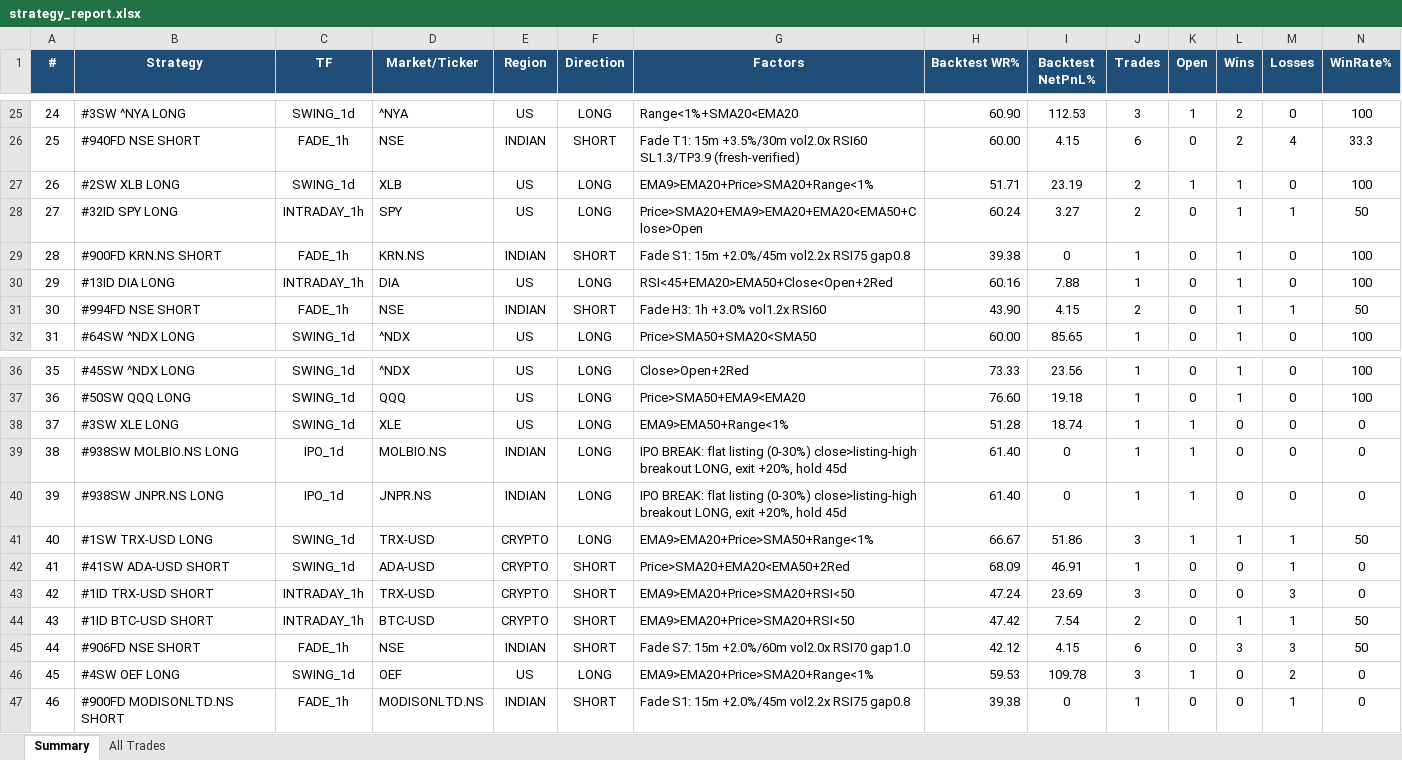
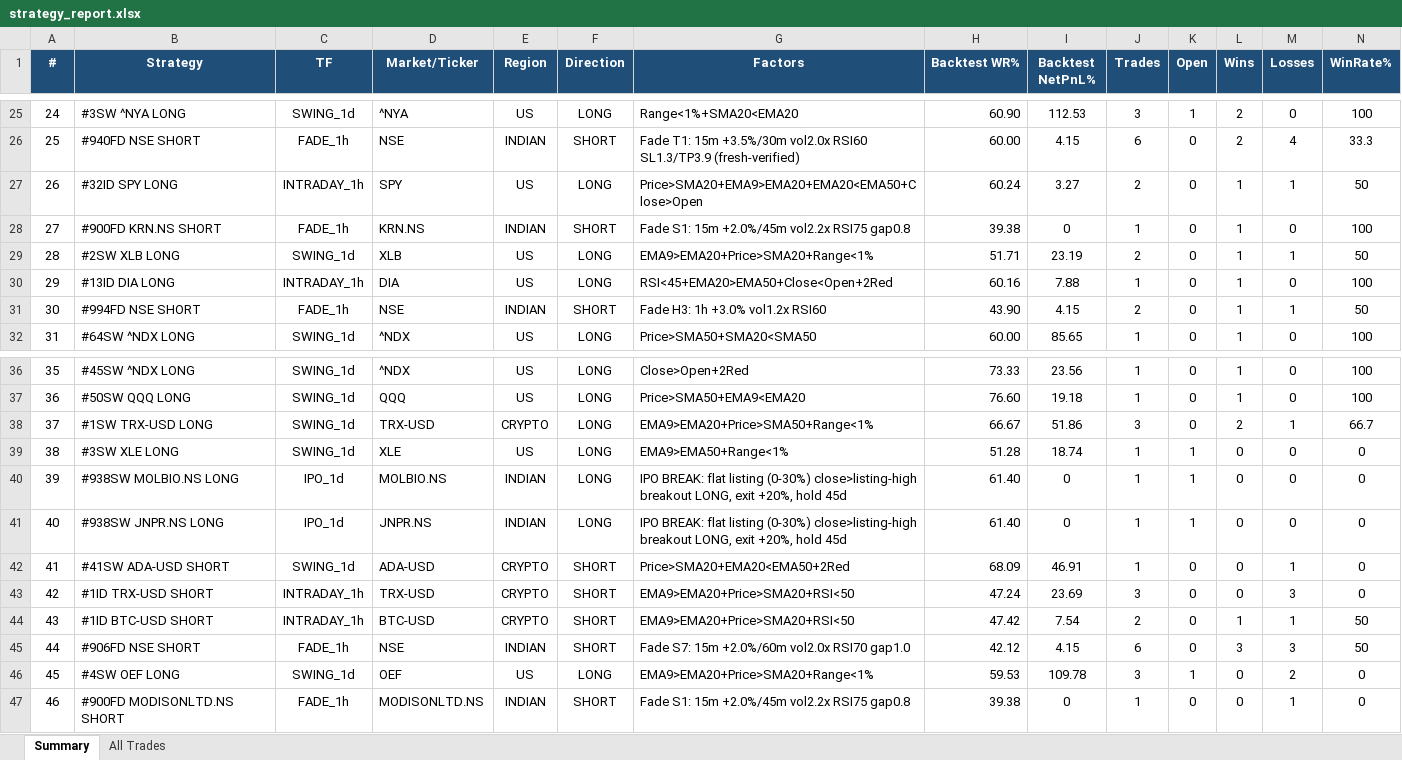
Before and after one commit to thokfoot/free-4-market-master, an Excel workbook: logs/strategy_report.xlsx, sheet Summary, drawn as a sheet; only a part is shown, gaps mark what is left out; values as stored, in another font and other column widths than the file's, no borders; removed rows and columns are numbered as before the commit, all else as after; rows hold the shown columns only; the diff names each change by its address in the sheet, - before the commit and + after, or states it on an @@ line.

```diff
--- a/logs/strategy_report.xlsx (sheet Summary)
+++ b/logs/strategy_report.xlsx (sheet Summary)
-row 27: 26 | #2SW XLB LONG | SWING_1d | XLB | US | LONG | EMA9>EMA20+Price>SMA20+Range<1% | 51.71 | 23.19 | 2 | 1 | 1 | 0 | 100
@@ column A (#) renumbered between rows 27 and 41 @@
+row 29: 28 | #2SW XLB LONG | SWING_1d | XLB | US | LONG | EMA9>EMA20+Price>SMA20+Range<1% | 51.71 | 23.19 | 2 | 0 | 1 | 1 | 50
+row 38: 37 | #1SW TRX-USD LONG | SWING_1d | TRX-USD | CRYPTO | LONG | EMA9>EMA20+Price>SMA50+Range<1% | 66.67 | 51.86 | 3 | 0 | 2 | 1 | 66.7
-row 41: 40 | #1SW TRX-USD LONG | SWING_1d | TRX-USD | CRYPTO | LONG | EMA9>EMA20+Price>SMA50+Range<1% | 66.67 | 51.86 | 3 | 1 | 1 | 1 | 50
```
Also changed, not shown: sheet All Trades, 4 other files.
